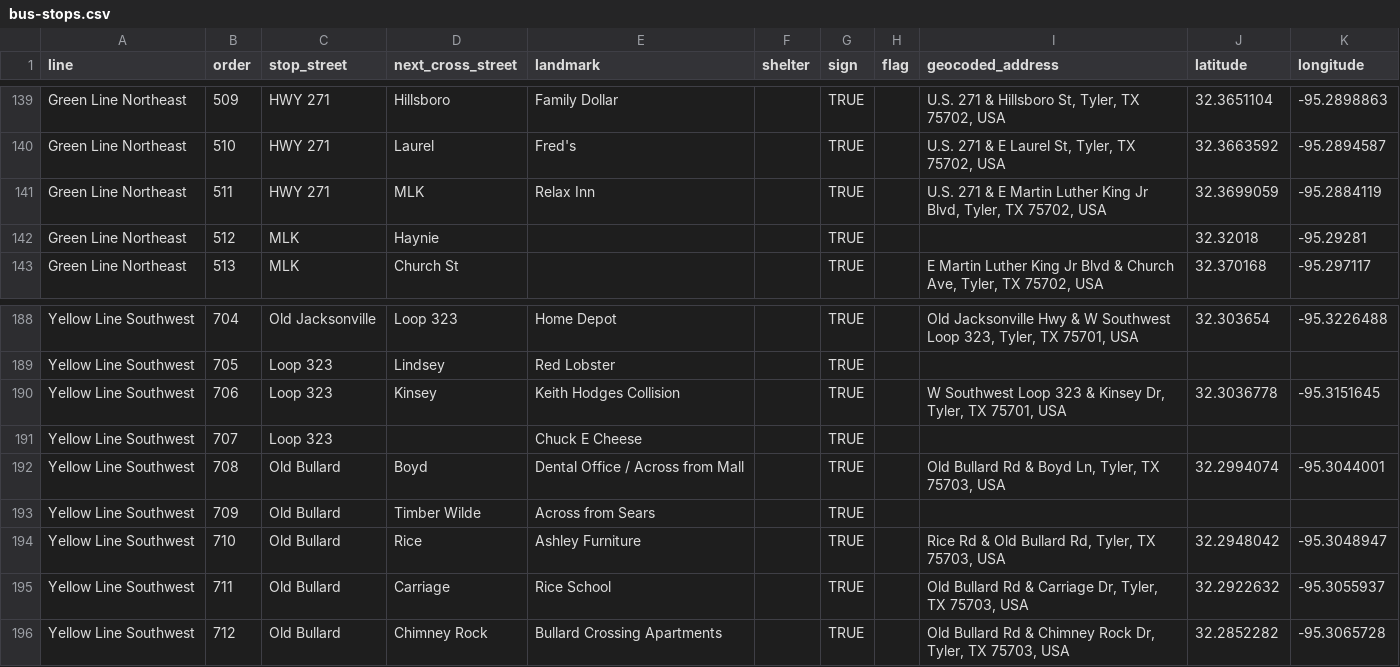
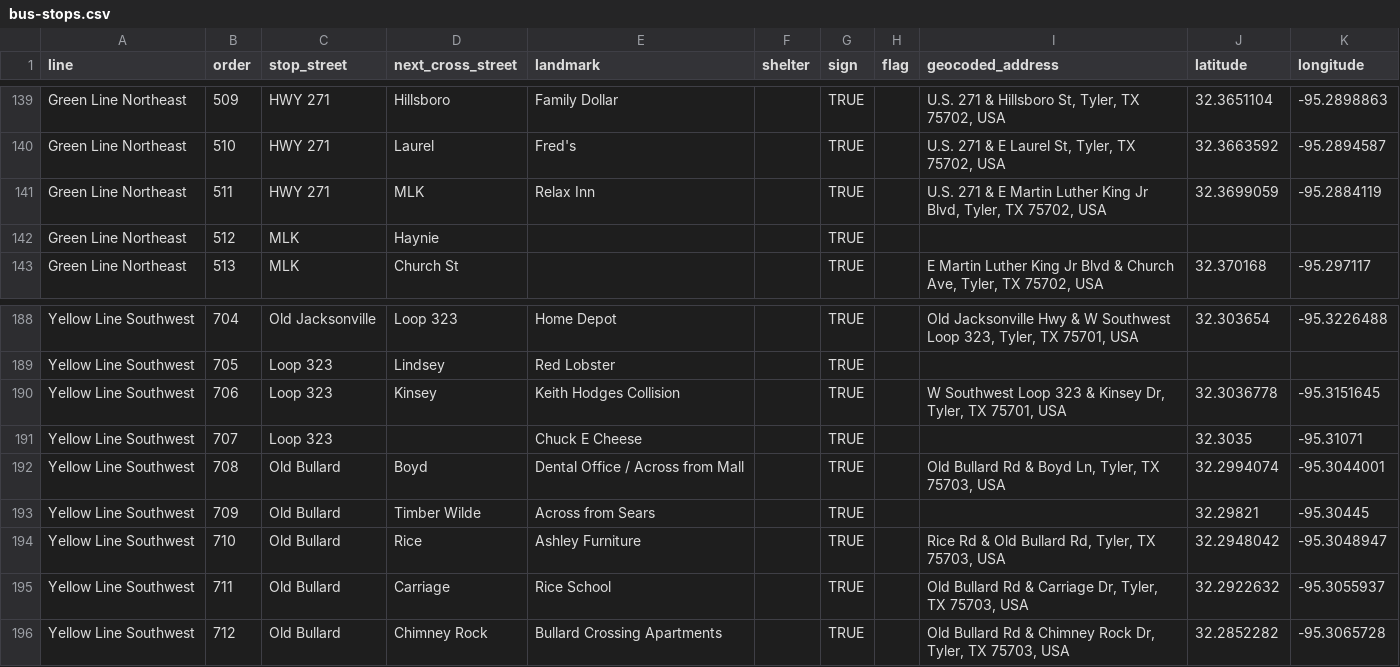
Before and after one commit to hacktyler/hacktyler-transit, a CSV file: data/stops/bus-stops.csv, drawn as a sheet; only a part is shown, gaps mark what is left out; the diff covers the shown part only.

```diff
--- a/data/stops/bus-stops.csv
+++ b/data/stops/bus-stops.csv
@@ -141,3 +141,3 @@
 "Green Line Northeast",511,"HWY 271","MLK","Relax Inn",,"TRUE",,"U.S. 271 & E Martin Luther King Jr Blvd, Tyler, TX 75702, USA",32.3699059,-95.2884119
-"Green Line Northeast",512,"MLK","Haynie",,,"TRUE",,,32.32018,-95.29281
+"Green Line Northeast",512,"MLK","Haynie",,,"TRUE",,,,
 "Green Line Northeast",513,"MLK","Church St",,,"TRUE",,"E Martin Luther King Jr Blvd & Church Ave, Tyler, TX 75702, USA",32.370168,-95.297117
@@ -190,5 +190,5 @@
 "Yellow Line Southwest",706,"Loop 323","Kinsey","Keith Hodges Collision",,"TRUE",,"W Southwest Loop 323 & Kinsey Dr, Tyler, TX 75701, USA",32.3036778,-95.3151645
-"Yellow Line Southwest",707,"Loop 323",,"Chuck E Cheese",,"TRUE",,,,
+"Yellow Line Southwest",707,"Loop 323",,"Chuck E Cheese",,"TRUE",,,32.3035,-95.31071
 "Yellow Line Southwest",708,"Old Bullard","Boyd","Dental Office / Across from Mall",,"TRUE",,"Old Bullard Rd & Boyd Ln, Tyler, TX 75703, USA",32.2994074,-95.3044001
-"Yellow Line Southwest",709,"Old Bullard","Timber Wilde","Across from Sears",,"TRUE",,,,
+"Yellow Line Southwest",709,"Old Bullard","Timber Wilde","Across from Sears",,"TRUE",,,32.29821,-95.30445
 "Yellow Line Southwest",710,"Old Bullard","Rice","Ashley Furniture",,"TRUE",,"Rice Rd & Old Bullard Rd, Tyler, TX 75703, USA",32.2948042,-95.3048947
```
Also changed, not shown: 22 edited cells elsewhere in this file, 5 other files.
